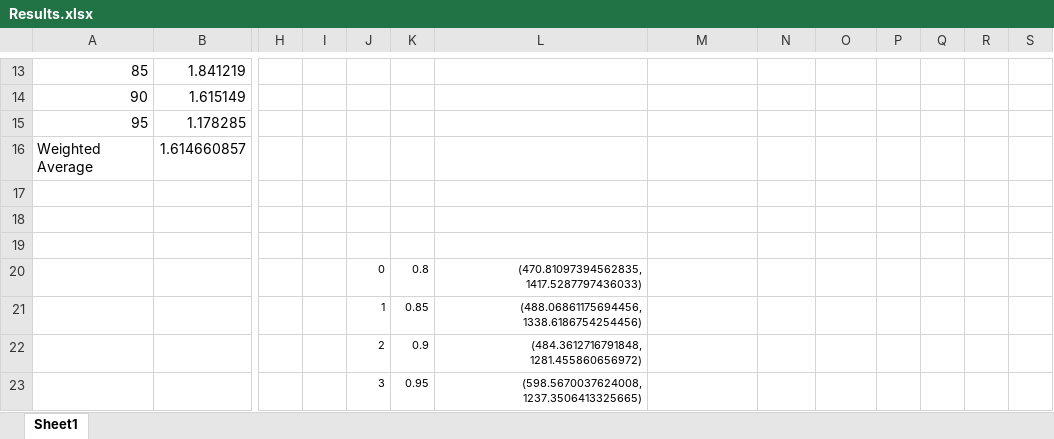
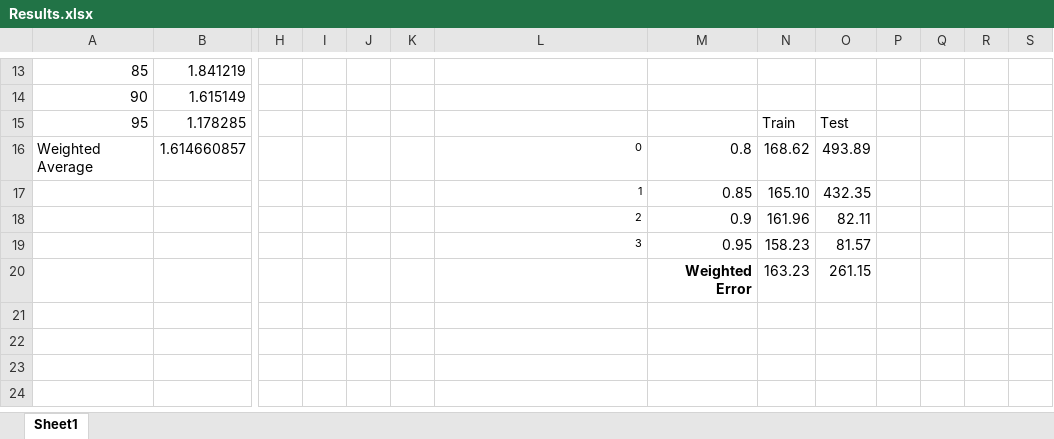
Before and after one commit to reedzamohd/sta768_case_study, an Excel workbook: final_project/Results.xlsx, sheet Sheet1, drawn as a sheet; only a part is shown, gaps mark what is left out; values as stored, in another font and other column widths than the file's, no borders; removed rows and columns are numbered as before the commit, all else as after; rows hold the shown columns only; the diff names each change by its address in the sheet, - before the commit and + after, or states it on an @@ line.

```diff
--- a/final_project/Results.xlsx (sheet Sheet1)
+++ b/final_project/Results.xlsx (sheet Sheet1)
-N15: (empty)
+N15: Train
-O15: (empty)
+O15: Test
-L16: (empty)
+L16: 0
-M16: (empty)
+M16: 0.8
-N16: (empty)
+N16: 168.62
-O16: (empty)
+O16: 493.89
-row 17: (empty)
+row 17:  |  |  |  |  |  | 1 | 0.85 | 165.10 | 432.35
-row 18: (empty)
+row 18:  |  |  |  |  |  | 2 | 0.9 | 161.96 | 82.11
-row 19: (empty)
+row 19:  |  |  |  |  |  | 3 | 0.95 | 158.23 | 81.57
-row 20:  |  |  |  | 0 | 0.8 | (470.81097394562835, 1417.5287797436033)
-row 21:  |  |  |  | 1 | 0.85 | (488.06861175694456, 1338.6186754254456)
-row 22:  |  |  |  | 2 | 0.9 | (484.3612716791848, 1281.455860656972)
-row 23:  |  |  |  | 3 | 0.95 | (598.5670037624008, 1237.3506413325665)
+row 20:  |  |  |  |  |  |  | Weighted Error | 163.23 | 261.15
```
Also changed, not shown: 1 other file.
